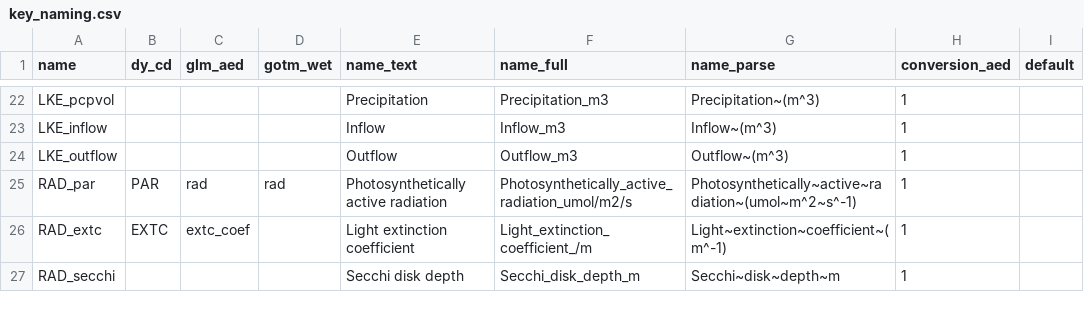
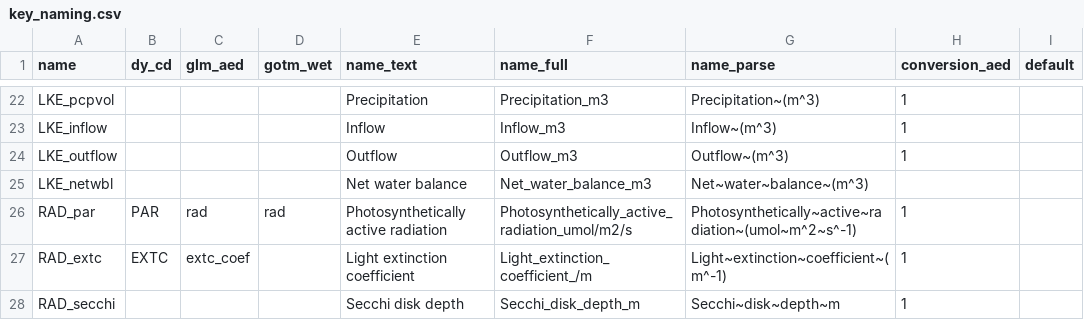
Before and after one commit to limnotrack/AEME, a CSV file: data-raw/key_naming.csv, drawn as a sheet; only a part is shown, gaps mark what is left out; the diff names each change by its address in the sheet, - before the commit and + after, or states it on an @@ line.

```diff
--- a/data-raw/key_naming.csv
+++ b/data-raw/key_naming.csv
+row 25: LKE_netwbl |  |  |  | Net water balance | Net_water_balance_m3 | Net~water~balance~(m^3)
```
Also changed, not shown: 1 other file.
